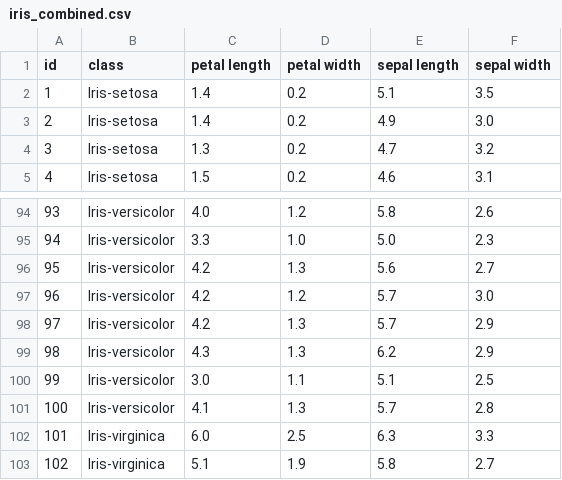
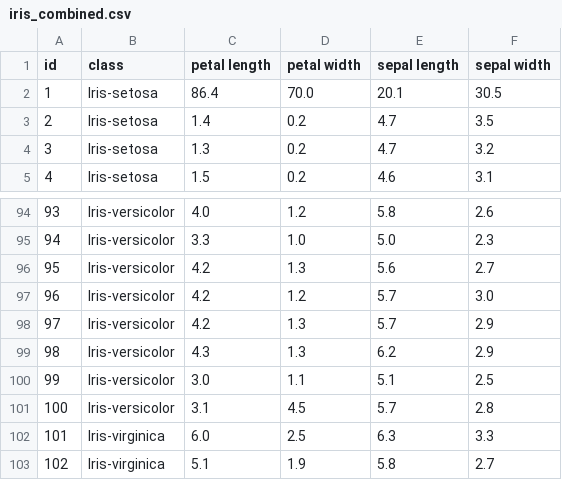
Before and after one commit to Dicky172/pendata, a CSV file: tugas/iris_combined.csv, drawn as a sheet; only a part is shown, gaps mark what is left out.

```diff
--- a/tugas/iris_combined.csv
+++ b/tugas/iris_combined.csv
@@ -1,4 +1,4 @@
 id,class,petal length,petal width,sepal length,sepal width
-1,Iris-setosa,1.4,0.2,5.1,3.5
-2,Iris-setosa,1.4,0.2,4.9,3.0
+1,Iris-setosa,86.4,70.0,20.1,30.5
+2,Iris-setosa,1.4,0.2,4.7,3.5
 3,Iris-setosa,1.3,0.2,4.7,3.2
@@ -100,3 +100,3 @@ id,class,petal length,petal width,sepal length,sepal width
 99,Iris-versicolor,3.0,1.1,5.1,2.5
-100,Iris-versicolor,4.1,1.3,5.7,2.8
+100,Iris-versicolor,3.1,4.5,5.7,2.8
 101,Iris-virginica,6.0,2.5,6.3,3.3
```
Also changed, not shown: 33 other files.
